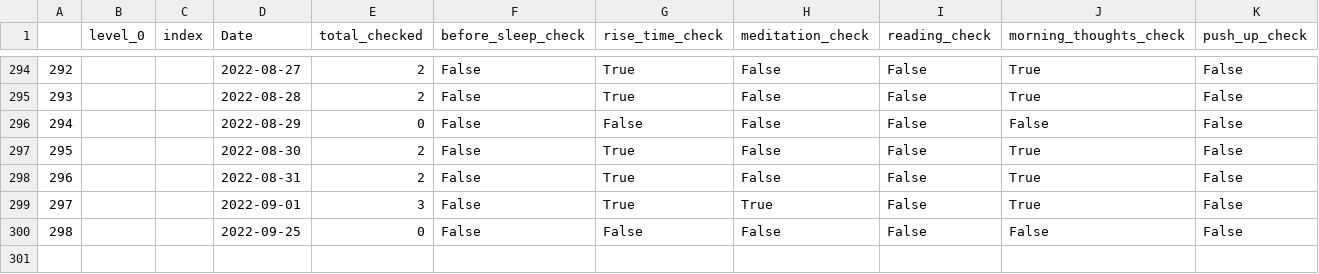
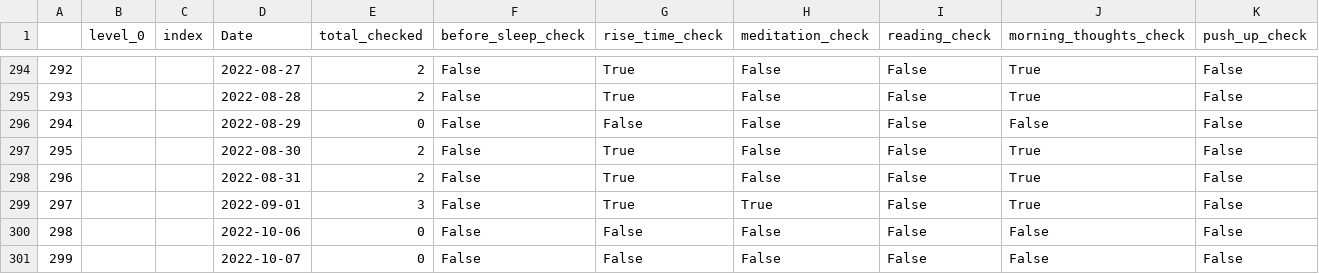
Before and after one commit to AndyLeeProjects/notion_automation, a CSV file: Data/morning_routine.csv, drawn as a sheet; only a part is shown, gaps mark what is left out.

```diff
--- a/Data/morning_routine.csv
+++ b/Data/morning_routine.csv
@@ -299,2 +299,3 @@
 297,,,2022-09-01,3,False,True,True,False,True,False
-298,,,2022-09-25,0,False,False,False,False,False,False
+298,,,2022-10-06,0,False,False,False,False,False,False
+299,,,2022-10-07,0,False,False,False,False,False,False
```
Also changed, not shown: Data/all_dat.csv, Data/duration_est.csv, 2 other files.
